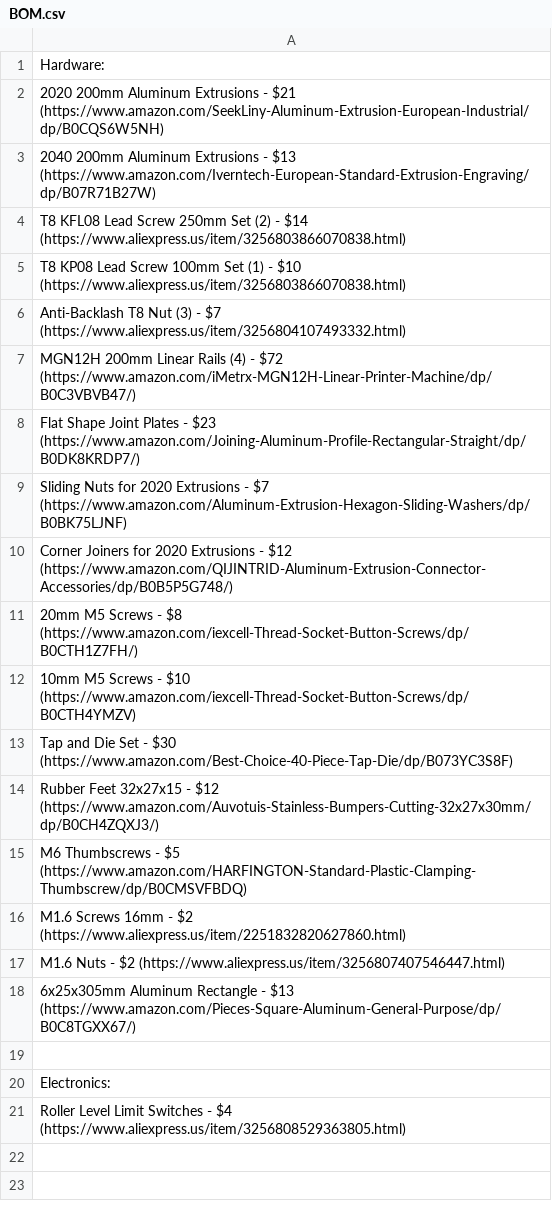
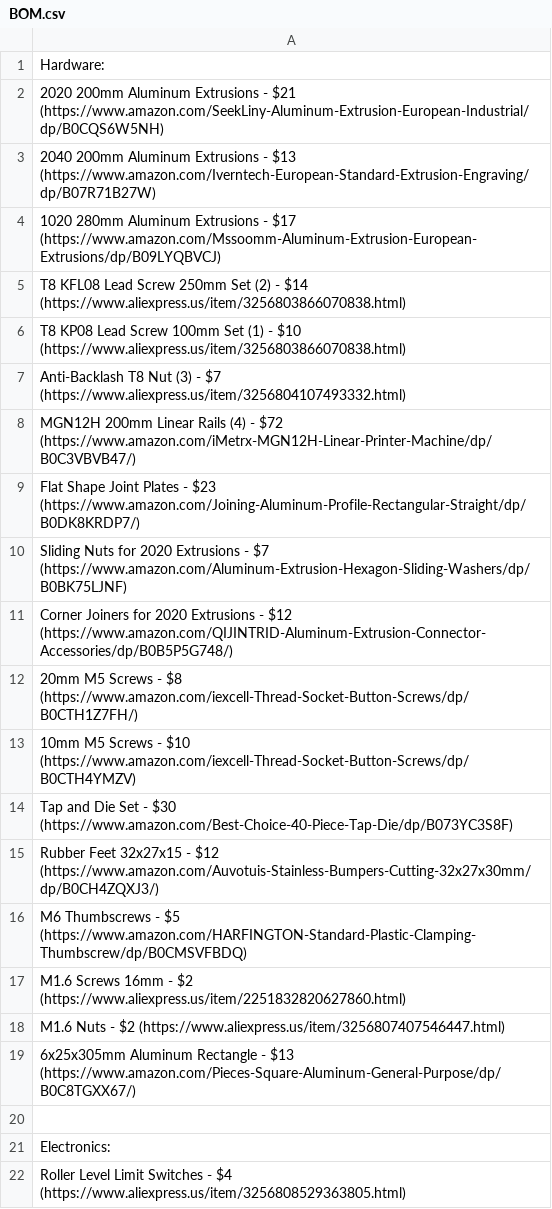
Before and after one commit to Firestorm108/Forge, a CSV file: BOM.csv, drawn as a sheet.

Commit message:
Update BOM.csv

```diff
--- a/BOM.csv
+++ b/BOM.csv
@@ -3,2 +3,3 @@ Hardware:
 2040 200mm Aluminum Extrusions - $13 (https://www.amazon.com/Iverntech-European-Standard-Extrusion-Engraving/dp/B07R71B27W)
+1020 280mm Aluminum Extrusions - $17 (https://www.amazon.com/Mssoomm-Aluminum-Extrusion-European-Extrusions/dp/B09LYQBVCJ)
 T8 KFL08 Lead Screw 250mm Set (2) - $14 (https://www.aliexpress.us/item/3256803866070838.html)
```
